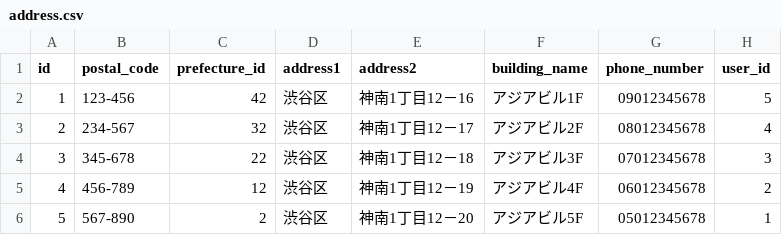
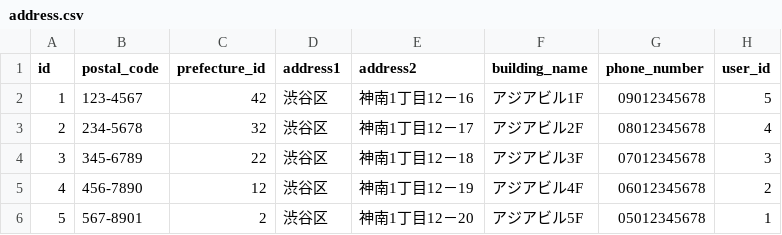
Before and after one commit to yuta-enomoto/freemarket_sample_68d, a CSV file: db/sample_data/address.csv, drawn as a sheet.

```diff
--- a/db/sample_data/address.csv
+++ b/db/sample_data/address.csv
@@ -1,6 +1,6 @@
 id,postal_code,prefecture_id,address1,address2,building_name,phone_number,user_id
-1,123-456,42,渋谷区,神南1丁目12－16,アジアビル1F,09012345678,5
-2,234-567,32,渋谷区,神南1丁目12－17,アジアビル2F,08012345678,4
-3,345-678,22,渋谷区,神南1丁目12－18,アジアビル3F,07012345678,3
-4,456-789,12,渋谷区,神南1丁目12－19,アジアビル4F,06012345678,2
-5,567-890,2,渋谷区,神南1丁目12－20,アジアビル5F,05012345678,1
+1,123-4567,42,渋谷区,神南1丁目12－16,アジアビル1F,09012345678,5
+2,234-5678,32,渋谷区,神南1丁目12－17,アジアビル2F,08012345678,4
+3,345-6789,22,渋谷区,神南1丁目12－18,アジアビル3F,07012345678,3
+4,456-7890,12,渋谷区,神南1丁目12－19,アジアビル4F,06012345678,2
+5,567-8901,2,渋谷区,神南1丁目12－20,アジアビル5F,05012345678,1
```
Also changed, not shown: db/sample_data/users.csv, 1 other file.
